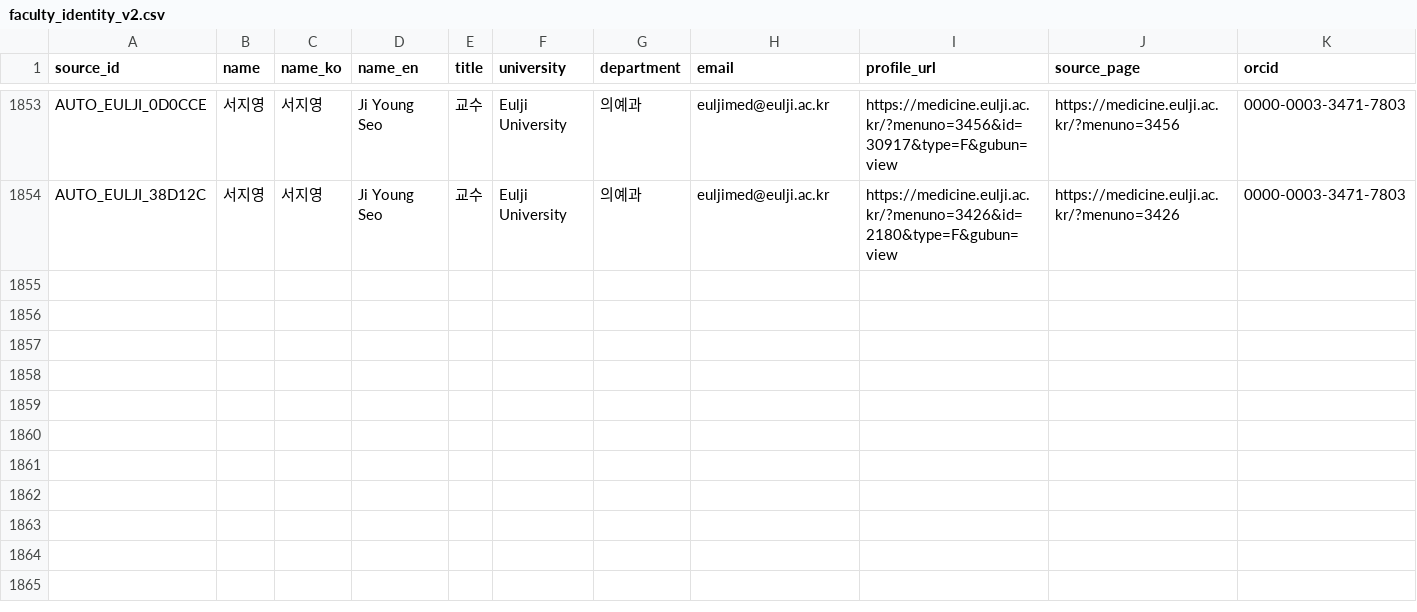
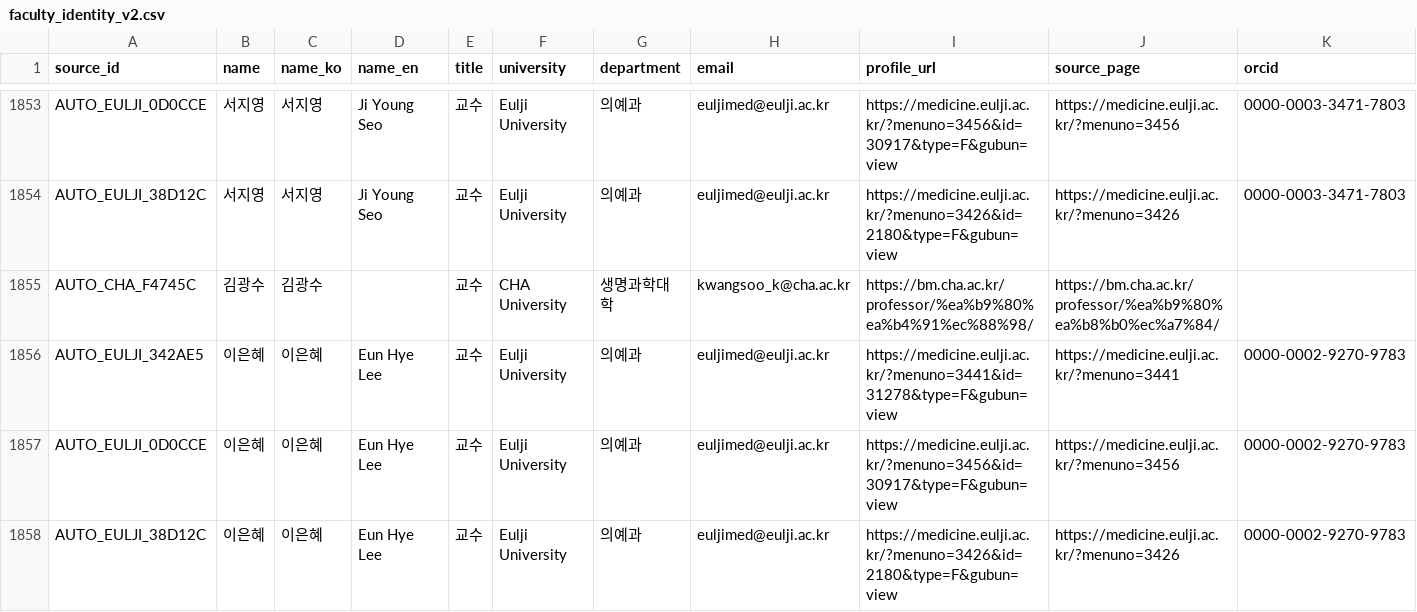
Before and after one commit to hyungjin1213-collab/about_bio, a CSV file: 0. korea bio map/output/faculty_identity_v2.csv, drawn as a sheet; only a part is shown, gaps mark what is left out; rows hold the shown columns only; the diff names each change by its address in the sheet, - before the commit and + after, or states it on an @@ line.

```diff
--- a/0. korea bio map/output/faculty_identity_v2.csv
+++ b/0. korea bio map/output/faculty_identity_v2.csv
+row 1855: AUTO_CHA_F4745C | 김광수 | 김광수 |  | 교수 | CHA University | 생명과학대학 | kwangsoo_k@cha.ac.kr | https://bm.cha.ac.kr/professor/%ea%b9%80%ea%b4%91%ec%88%98/ | https://bm.cha.ac.kr/professor/%ea%b9%80%ea%b8%b0%ec%a7%84/
+row 1856: AUTO_EULJI_342AE5 | 이은혜 | 이은혜 | Eun Hye Lee | 교수 | Eulji University | 의예과 | euljimed@eulji.ac.kr | https://medicine.eulji.ac.kr/?menuno=3441&id=31278&type=F&gubun=view | https://medicine.eulji.ac.kr/?menuno=3441 | 0000-0002-9270-9783
+row 1857: AUTO_EULJI_0D0CCE | 이은혜 | 이은혜 | Eun Hye Lee | 교수 | Eulji University | 의예과 | euljimed@eulji.ac.kr | https://medicine.eulji.ac.kr/?menuno=3456&id=30917&type=F&gubun=view | https://medicine.eulji.ac.kr/?menuno=3456 | 0000-0002-9270-9783
+row 1858: AUTO_EULJI_38D12C | 이은혜 | 이은혜 | Eun Hye Lee | 교수 | Eulji University | 의예과 | euljimed@eulji.ac.kr | https://medicine.eulji.ac.kr/?menuno=3426&id=2180&type=F&gubun=view | https://medicine.eulji.ac.kr/?menuno=3426 | 0000-0002-9270-9783
```
Also changed, not shown: 0. korea bio map/data/candidate_web_cache.csv, 0. korea bio map/output/candidate_review.csv, 17 other files.
